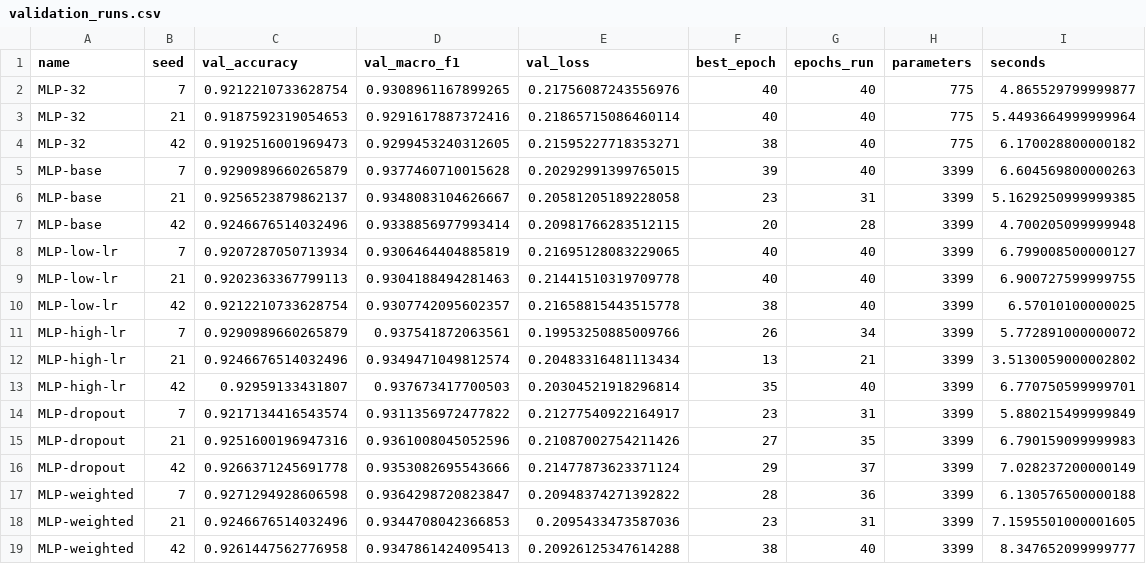
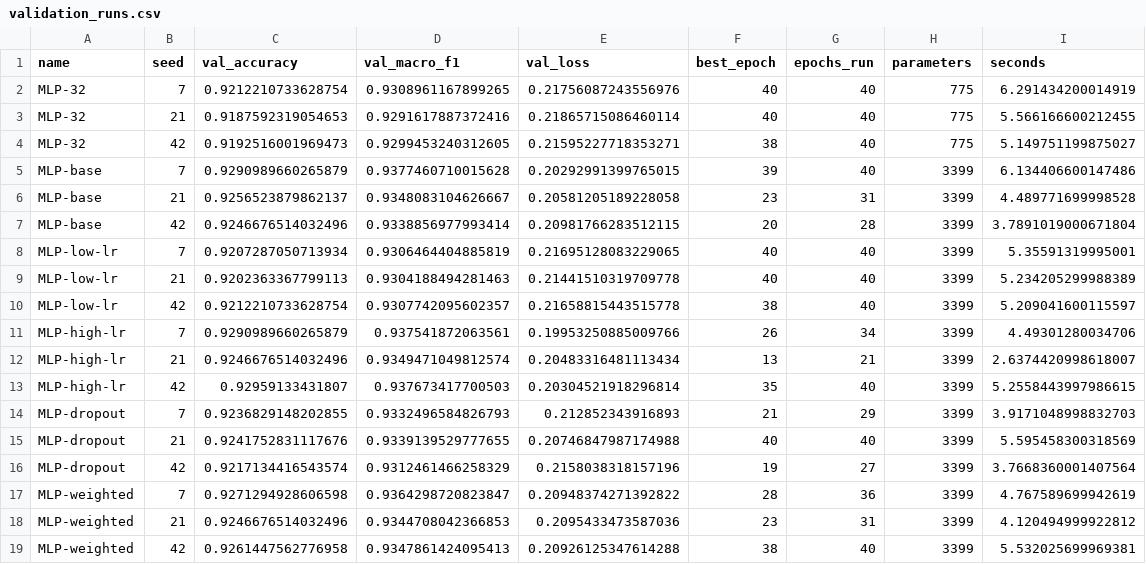
Before and after one commit to zidanarsyad/pmml-group-project-1, a CSV file: results/validation_runs.csv, drawn as a sheet.

```diff
--- a/results/validation_runs.csv
+++ b/results/validation_runs.csv
@@ -1,19 +1,19 @@
 name,seed,val_accuracy,val_macro_f1,val_loss,best_epoch,epochs_run,parameters,seconds
-MLP-32,7,0.9212210733628754,0.9308961167899265,0.21756087243556976,40,40,775,4.865529799999877
-MLP-32,21,0.9187592319054653,0.9291617887372416,0.21865715086460114,40,40,775,5.4493664999999964
-MLP-32,42,0.9192516001969473,0.9299453240312605,0.21595227718353271,38,40,775,6.170028800000182
-MLP-base,7,0.9290989660265879,0.9377460710015628,0.20292991399765015,39,40,3399,6.604569800000263
-MLP-base,21,0.9256523879862137,0.9348083104626667,0.20581205189228058,23,31,3399,5.1629250999999385
-MLP-base,42,0.9246676514032496,0.9338856977993414,0.20981766283512115,20,28,3399,4.700205099999948
-MLP-low-lr,7,0.9207287050713934,0.9306464404885819,0.21695128083229065,40,40,3399,6.799008500000127
-MLP-low-lr,21,0.9202363367799113,0.9304188494281463,0.21441510319709778,40,40,3399,6.900727599999755
-MLP-low-lr,42,0.9212210733628754,0.9307742095602357,0.21658815443515778,38,40,3399,6.57010100000025
-MLP-high-lr,7,0.9290989660265879,0.937541872063561,0.19953250885009766,26,34,3399,5.772891000000072
-MLP-high-lr,21,0.9246676514032496,0.9349471049812574,0.20483316481113434,13,21,3399,3.5130059000002802
-MLP-high-lr,42,0.92959133431807,0.937673417700503,0.20304521918296814,35,40,3399,6.770750599999701
-MLP-dropout,7,0.9217134416543574,0.9311356972477822,0.21277540922164917,23,31,3399,5.880215499999849
-MLP-dropout,21,0.9251600196947316,0.9361008045052596,0.21087002754211426,27,35,3399,6.790159099999983
-MLP-dropout,42,0.9266371245691778,0.9353082695543666,0.21477873623371124,29,37,3399,7.028237200000149
-MLP-weighted,7,0.9271294928606598,0.9364298720823847,0.20948374271392822,28,36,3399,6.130576500000188
-MLP-weighted,21,0.9246676514032496,0.9344708042366853,0.2095433473587036,23,31,3399,7.1595501000001605
-MLP-weighted,42,0.9261447562776958,0.9347861424095413,0.20926125347614288,38,40,3399,8.347652099999777
+MLP-32,7,0.9212210733628754,0.9308961167899265,0.21756087243556976,40,40,775,6.291434200014919
+MLP-32,21,0.9187592319054653,0.9291617887372416,0.21865715086460114,40,40,775,5.566166600212455
+MLP-32,42,0.9192516001969473,0.9299453240312605,0.21595227718353271,38,40,775,5.149751199875027
+MLP-base,7,0.9290989660265879,0.9377460710015628,0.20292991399765015,39,40,3399,6.134406600147486
+MLP-base,21,0.9256523879862137,0.9348083104626667,0.20581205189228058,23,31,3399,4.489771699998528
+MLP-base,42,0.9246676514032496,0.9338856977993414,0.20981766283512115,20,28,3399,3.7891019000671804
+MLP-low-lr,7,0.9207287050713934,0.9306464404885819,0.21695128083229065,40,40,3399,5.35591319995001
+MLP-low-lr,21,0.9202363367799113,0.9304188494281463,0.21441510319709778,40,40,3399,5.234205299988389
+MLP-low-lr,42,0.9212210733628754,0.9307742095602357,0.21658815443515778,38,40,3399,5.209041600115597
+MLP-high-lr,7,0.9290989660265879,0.937541872063561,0.19953250885009766,26,34,3399,4.49301280034706
+MLP-high-lr,21,0.9246676514032496,0.9349471049812574,0.20483316481113434,13,21,3399,2.6374420998618007
+MLP-high-lr,42,0.92959133431807,0.937673417700503,0.20304521918296814,35,40,3399,5.2558443997986615
+MLP-dropout,7,0.9236829148202855,0.9332496584826793,0.212852343916893,21,29,3399,3.9171048998832703
+MLP-dropout,21,0.9241752831117676,0.9339139529777655,0.20746847987174988,40,40,3399,5.595458300318569
+MLP-dropout,42,0.9217134416543574,0.9312461466258329,0.2158038318157196,19,27,3399,3.7668360001407564
+MLP-weighted,7,0.9271294928606598,0.9364298720823847,0.20948374271392822,28,36,3399,4.767589699942619
+MLP-weighted,21,0.9246676514032496,0.9344708042366853,0.2095433473587036,23,31,3399,4.120494999922812
+MLP-weighted,42,0.9261447562776958,0.9347861424095413,0.20926125347614288,38,40,3399,5.532025699969381
```
Also changed, not shown: results/history_MLP-dropout_21.csv, results/history_MLP-dropout_42.csv, 14 other files.
